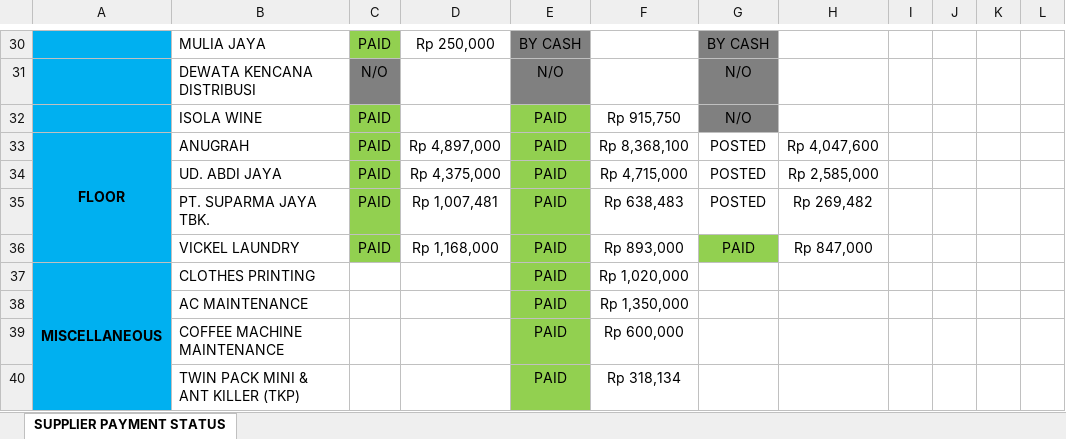
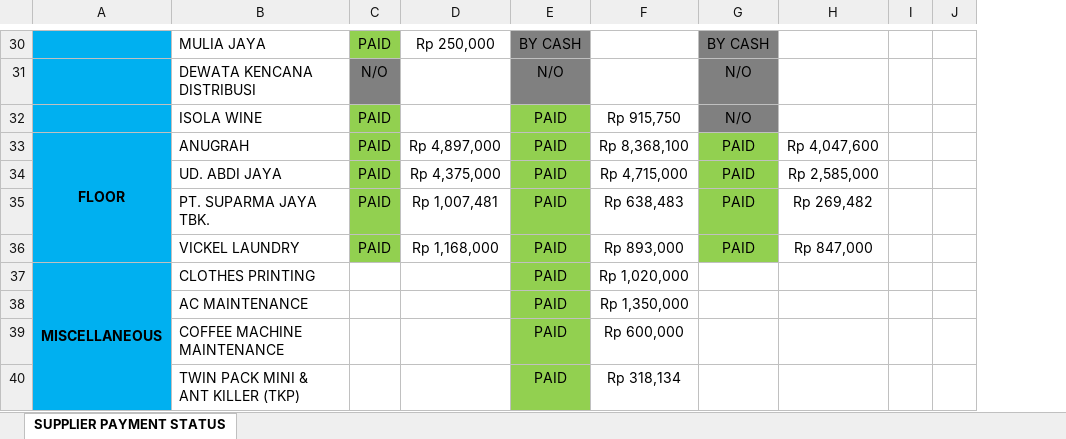
Before and after one commit to rizuki567-cyber/Purchasing-operations, an Excel workbook: SUPPLIER RELATED/SUPPLIER PAYMENT STATUS.xlsx, sheet SUPPLIER PAYMENT STATUS, drawn as a sheet; only a part is shown, gaps mark what is left out; values as stored, in another font and other column widths than the file's, no borders; removed rows and columns are numbered as before the commit, all else as after; the diff covers the shown part only; the diff names each change by its address in the sheet, - before the commit and + after, or states it on an @@ line.

```diff
--- a/SUPPLIER RELATED/SUPPLIER PAYMENT STATUS.xlsx (sheet SUPPLIER PAYMENT STATUS)
+++ b/SUPPLIER RELATED/SUPPLIER PAYMENT STATUS.xlsx (sheet SUPPLIER PAYMENT STATUS)
-column J, empty
-column K, empty
-column L, empty
+column J, empty
-G33:G35: POSTED
+G33:G35: PAID
-G33:G35 fill: none
+G33:G35 fill: #92D050
```
Also changed, not shown: 17 edited cells and cell formats elsewhere in this sheet, SUPPLIER RELATED/Phone Book BALAGAN.xlsx, 8 other files.
